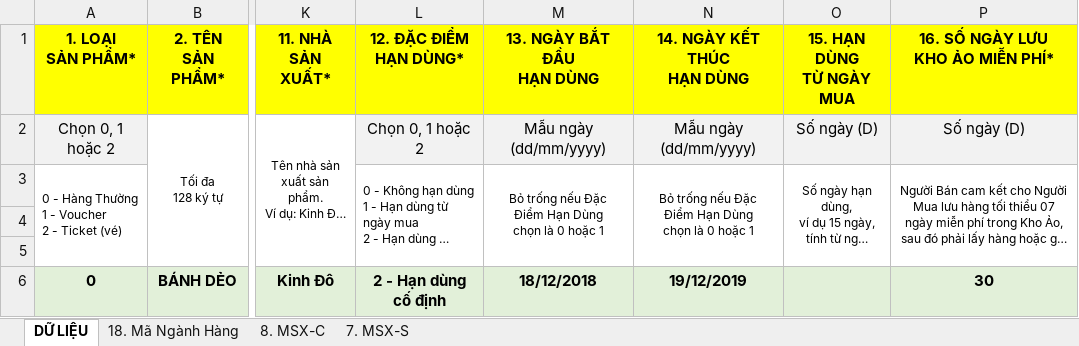
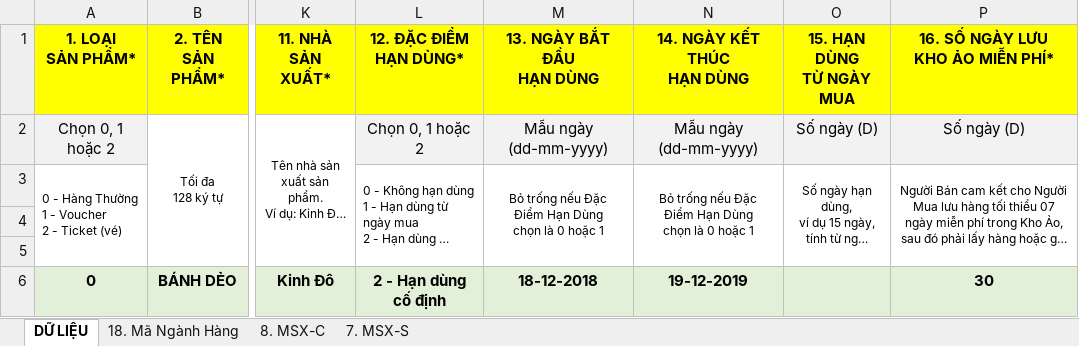
Before and after one commit to vucongthanh92/Amely-API, an Excel workbook: files/Template.xlsx, sheet DỮ LIỆU, drawn as a sheet; only a part is shown, gaps mark what is left out; long unchanged cells end in …; values as stored, in another font and other column widths than the file's, no borders; the diff names each change by its address in the sheet, - before the commit and + after, or states it on an @@ line.

```diff
--- a/files/Template.xlsx (sheet DỮ LIỆU)
+++ b/files/Template.xlsx (sheet DỮ LIỆU)
-M2 (13. NGÀY BẮT ĐẦU HẠN DÙNG): Mẫu ngày (dd/mm/yyyy)
+M2 (13. NGÀY BẮT ĐẦU HẠN DÙNG): Mẫu ngày (dd-mm-yyyy)
-N2 (14. NGÀY KẾT THÚC HẠN DÙNG): Mẫu ngày (dd/mm/yyyy)
+N2 (14. NGÀY KẾT THÚC HẠN DÙNG): Mẫu ngày (dd-mm-yyyy)
-M6 (13. NGÀY BẮT ĐẦU HẠN DÙNG): 18/12/2018
+M6 (13. NGÀY BẮT ĐẦU HẠN DÙNG): 18-12-2018
-N6 (14. NGÀY KẾT THÚC HẠN DÙNG): 19/12/2019
+N6 (14. NGÀY KẾT THÚC HẠN DÙNG): 19-12-2019
```
Also changed, not shown: 6 other files.
